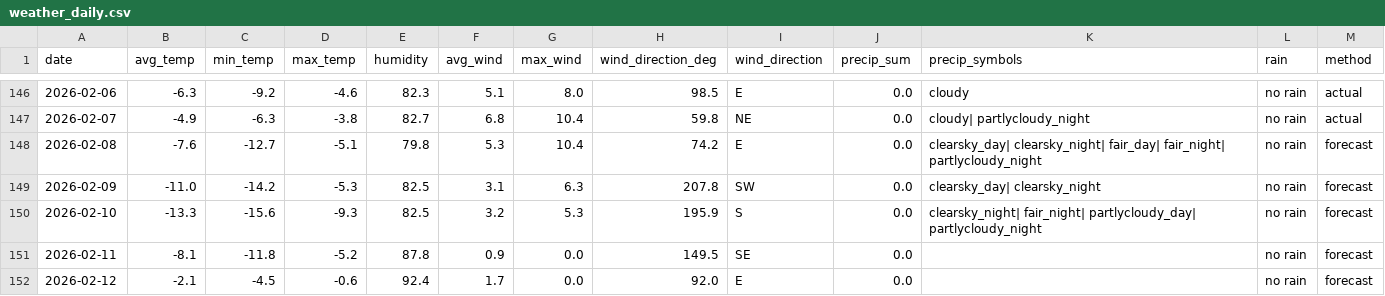
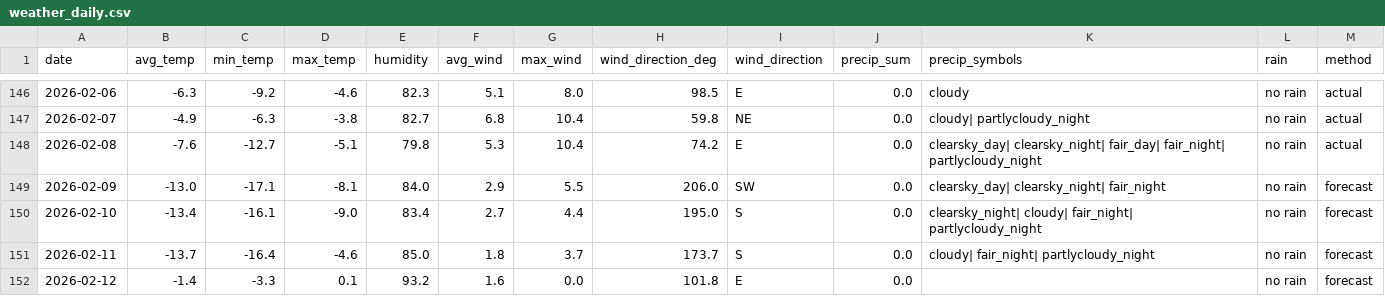
Before and after one commit to OlegChernodon/oc_public_reporitory, a CSV file: weather_daily.csv, drawn as a sheet; only a part is shown, gaps mark what is left out; the diff covers the shown part only.

Commit message:
Update weather_daily.csv (auto) 2026-02-09 05:15

```diff
--- a/weather_daily.csv
+++ b/weather_daily.csv
@@ -147,6 +147,6 @@ date,avg_temp,min_temp,max_temp,humidity,avg_wind,max_wind,wind_direction_deg,wi
 2026-02-07,-4.9,-6.3,-3.8,82.7,6.8,10.4,59.8,NE,0.0,cloudy| partlycloudy_night,no rain,actual
-2026-02-08,-7.6,-12.7,-5.1,79.8,5.3,10.4,74.2,E,0.0,clearsky_day| clearsky_night| fair_day| fair_night| partlycloudy_night,no rain,forecast
-2026-02-09,-11.0,-14.2,-5.3,82.5,3.1,6.3,207.8,SW,0.0,clearsky_day| clearsky_night,no rain,forecast
-2026-02-10,-13.3,-15.6,-9.3,82.5,3.2,5.3,195.9,S,0.0,clearsky_night| fair_night| partlycloudy_day| partlycloudy_night,no rain,forecast
-2026-02-11,-8.1,-11.8,-5.2,87.8,0.9,0.0,149.5,SE,0.0,,no rain,forecast
-2026-02-12,-2.1,-4.5,-0.6,92.4,1.7,0.0,92.0,E,0.0,,no rain,forecast
+2026-02-08,-7.6,-12.7,-5.1,79.8,5.3,10.4,74.2,E,0.0,clearsky_day| clearsky_night| fair_day| fair_night| partlycloudy_night,no rain,actual
+2026-02-09,-13.0,-17.1,-8.1,84.0,2.9,5.5,206.0,SW,0.0,clearsky_day| clearsky_night| fair_night,no rain,forecast
+2026-02-10,-13.4,-16.1,-9.0,83.4,2.7,4.4,195.0,S,0.0,clearsky_night| cloudy| fair_night| partlycloudy_night,no rain,forecast
+2026-02-11,-13.7,-16.4,-4.6,85.0,1.8,3.7,173.7,S,0.0,cloudy| fair_night| partlycloudy_night,no rain,forecast
+2026-02-12,-1.4,-3.3,0.1,93.2,1.6,0.0,101.8,E,0.0,,no rain,forecast
```
Also changed, not shown: 1 added row and 11 edited cells elsewhere in this file.
